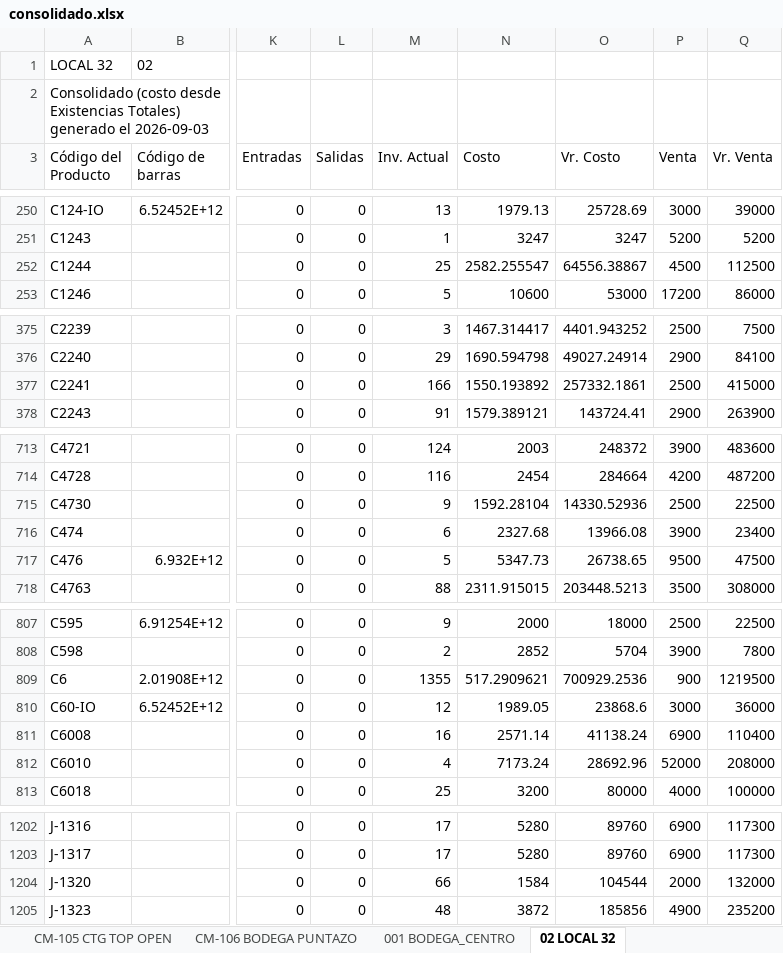
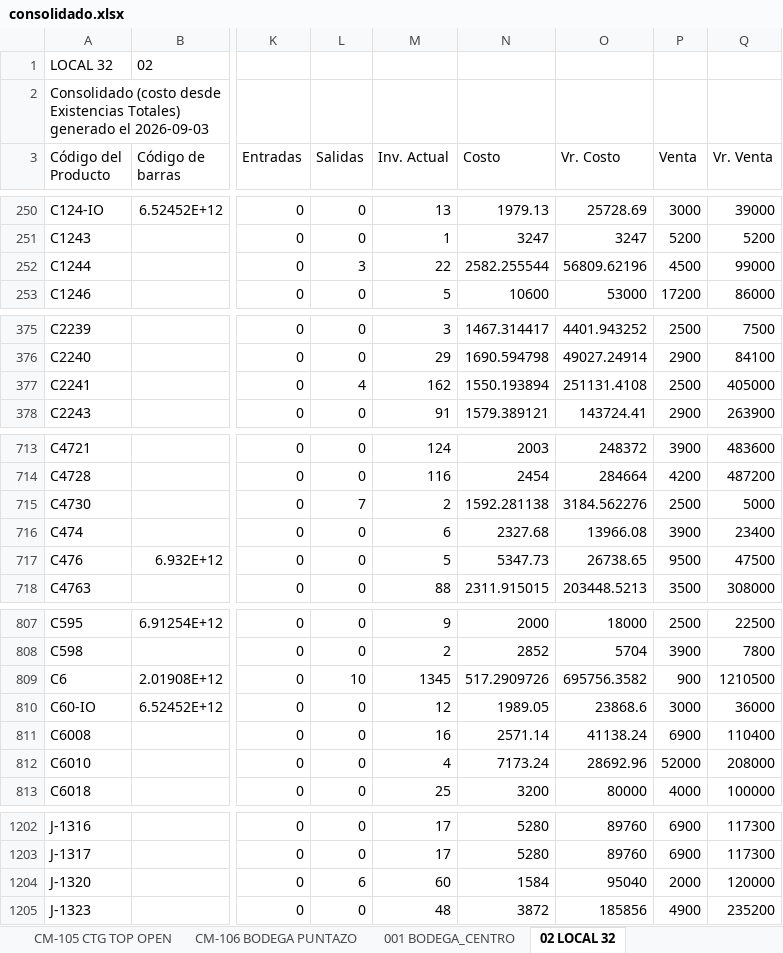
Before and after one commit to jeicardu03/vsummer-dashboard-toys, an Excel workbook: consolidado.xlsx, sheet 02 LOCAL 32, drawn as a sheet; only a part is shown, gaps mark what is left out; values as stored, in another font and other column widths than the file's, no borders; the diff covers the shown part only; the diff names each change by its address in the sheet, - before the commit and + after, or states it on an @@ line.

Commit message:
Actualizacion diaria del dashboard de inventarios

```diff
--- a/consolidado.xlsx (sheet 02 LOCAL 32)
+++ b/consolidado.xlsx (sheet 02 LOCAL 32)
-L252 (Salidas): 0
+L252 (Salidas): 3
-M252 (Inv. Actual): 25
+M252 (Inv. Actual): 22
-N252 (Costo): 2582.255547
+N252 (Costo): 2582.255544
-O252 (Vr. Costo): 64556.38867
+O252 (Vr. Costo): 56809.62196
-Q252 (Vr. Venta): 112500
+Q252 (Vr. Venta): 99000
-L377 (Salidas): 0
+L377 (Salidas): 4
-M377 (Inv. Actual): 166
+M377 (Inv. Actual): 162
-N377 (Costo): 1550.193892
+N377 (Costo): 1550.193894
-O377 (Vr. Costo): 257332.1861
+O377 (Vr. Costo): 251131.4108
-Q377 (Vr. Venta): 415000
+Q377 (Vr. Venta): 405000
-L715 (Salidas): 0
+L715 (Salidas): 7
-M715 (Inv. Actual): 9
+M715 (Inv. Actual): 2
-N715 (Costo): 1592.28104
+N715 (Costo): 1592.281138
-O715 (Vr. Costo): 14330.52936
+O715 (Vr. Costo): 3184.562276
-Q715 (Vr. Venta): 22500
+Q715 (Vr. Venta): 5000
-L809 (Salidas): 0
+L809 (Salidas): 10
-M809 (Inv. Actual): 1355
+M809 (Inv. Actual): 1345
-N809 (Costo): 517.2909621
+N809 (Costo): 517.2909726
-O809 (Vr. Costo): 700929.2536
+O809 (Vr. Costo): 695756.3582
-Q809 (Vr. Venta): 1219500
+Q809 (Vr. Venta): 1210500
-L1204 (Salidas): 0
+L1204 (Salidas): 6
-M1204 (Inv. Actual): 66
+M1204 (Inv. Actual): 60
-O1204 (Vr. Costo): 104544
+O1204 (Vr. Costo): 95040
-Q1204 (Vr. Venta): 132000
+Q1204 (Vr. Venta): 120000
```
Also changed, not shown: 2 edited cells elsewhere in this sheet, sheet CM-105 CTG TOP OPEN, sheet CM-02 BOGOTA GRAN MANZANA, sheet LJ-101 ALMACEN BUCARAMANGA, sheet LJ-100 BODEGA BUCARAMANGA, sheet LJ-05 ALMACEN TAIWAN, sheet CM-03 BODEGA BOGOTA, 3 more sheets, bodegas/02.xlsx, bodegas/CM-02.xlsx, 12 other files.
